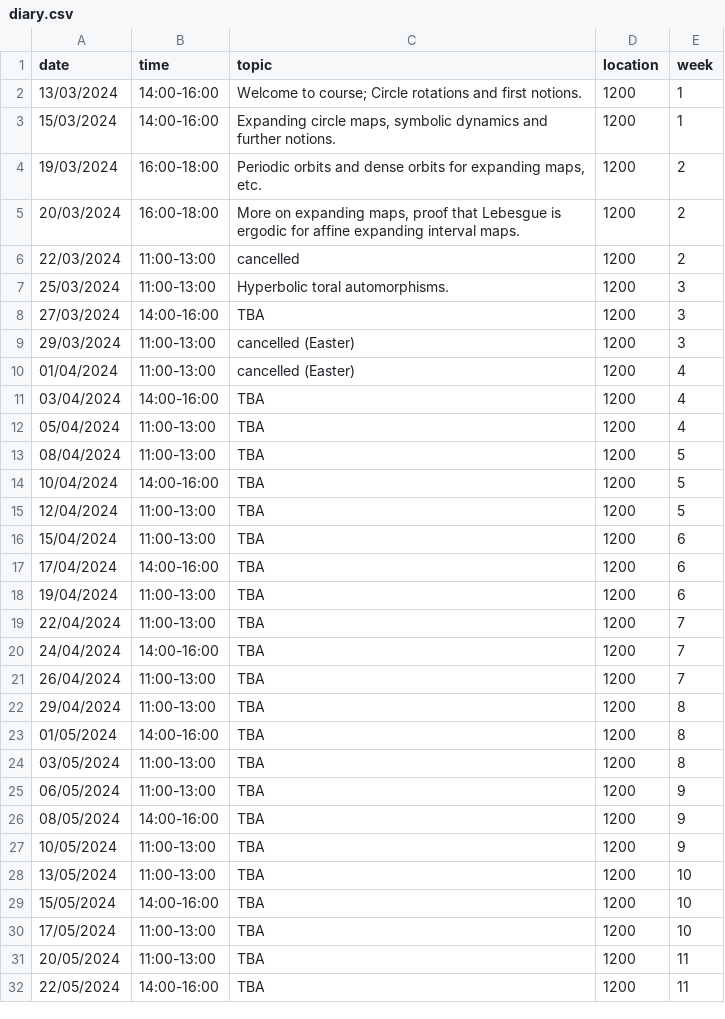
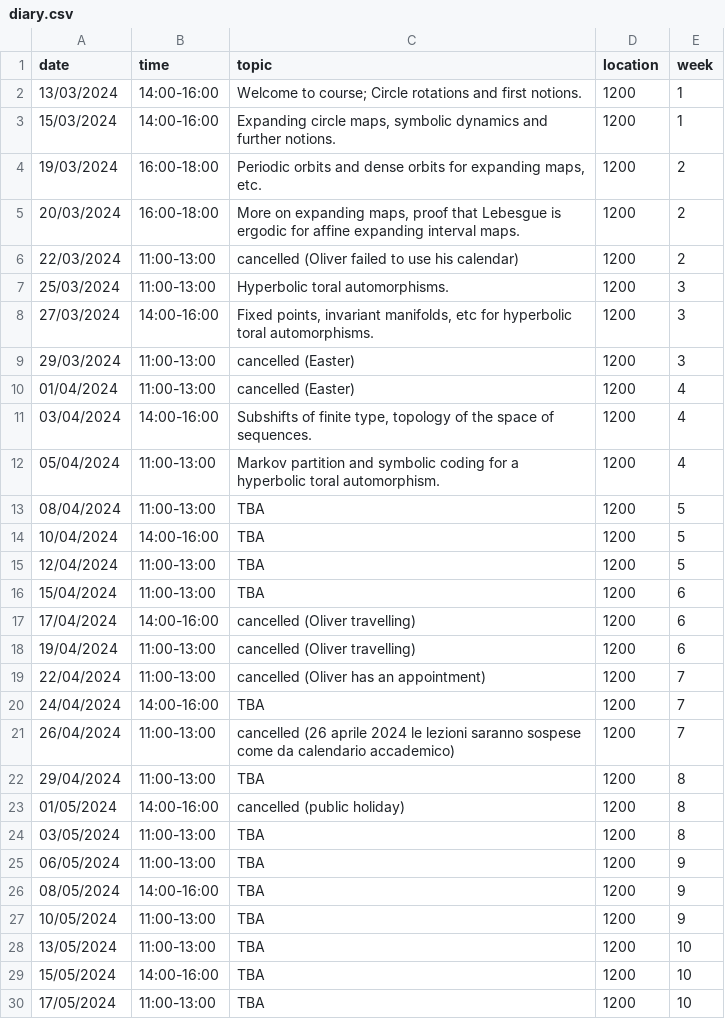
Before and after one commit to oliver-butterley/DS-intro, a CSV file: data/diary.csv, drawn as a sheet; only a part is shown; the shorter side is filled out with more unchanged rows.

Commit message:
update schedule

```diff
--- a/data/diary.csv
+++ b/data/diary.csv
@@ -5,9 +5,9 @@ date,time,topic,location,week
 20/03/2024,16:00-18:00,"More on expanding maps, proof that Lebesgue is ergodic for affine expanding interval maps.",1200,2
-22/03/2024,11:00-13:00,cancelled,1200,2
+22/03/2024,11:00-13:00,cancelled (Oliver failed to use his calendar),1200,2
 25/03/2024,11:00-13:00,Hyperbolic toral automorphisms.,1200,3
-27/03/2024,14:00-16:00,TBA,1200,3
+27/03/2024,14:00-16:00,"Fixed points, invariant manifolds, etc for hyperbolic toral automorphisms.",1200,3
 29/03/2024,11:00-13:00,cancelled (Easter),1200,3
 01/04/2024,11:00-13:00,cancelled (Easter),1200,4
-03/04/2024,14:00-16:00,TBA,1200,4
-05/04/2024,11:00-13:00,TBA,1200,4
+03/04/2024,14:00-16:00,"Subshifts of finite type, topology of the space of sequences.",1200,4
+05/04/2024,11:00-13:00,Markov partition and symbolic coding for a hyperbolic toral automorphism.,1200,4
 08/04/2024,11:00-13:00,TBA,1200,5
@@ -16,9 +16,9 @@ date,time,topic,location,week
 15/04/2024,11:00-13:00,TBA,1200,6
-17/04/2024,14:00-16:00,TBA,1200,6
-19/04/2024,11:00-13:00,TBA,1200,6
-22/04/2024,11:00-13:00,TBA,1200,7
+17/04/2024,14:00-16:00,cancelled (Oliver travelling),1200,6
+19/04/2024,11:00-13:00,cancelled (Oliver travelling),1200,6
+22/04/2024,11:00-13:00,cancelled (Oliver has an appointment),1200,7
 24/04/2024,14:00-16:00,TBA,1200,7
-26/04/2024,11:00-13:00,TBA,1200,7
+26/04/2024,11:00-13:00,cancelled (26 aprile 2024 le lezioni saranno sospese come da calendario accademico),1200,7
 29/04/2024,11:00-13:00,TBA,1200,8
-01/05/2024,14:00-16:00,TBA,1200,8
+01/05/2024,14:00-16:00,cancelled (public holiday),1200,8
 03/05/2024,11:00-13:00,TBA,1200,8
```
